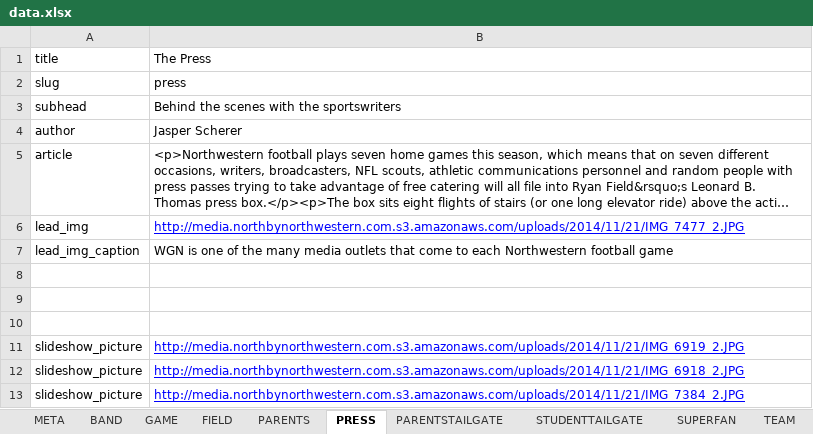
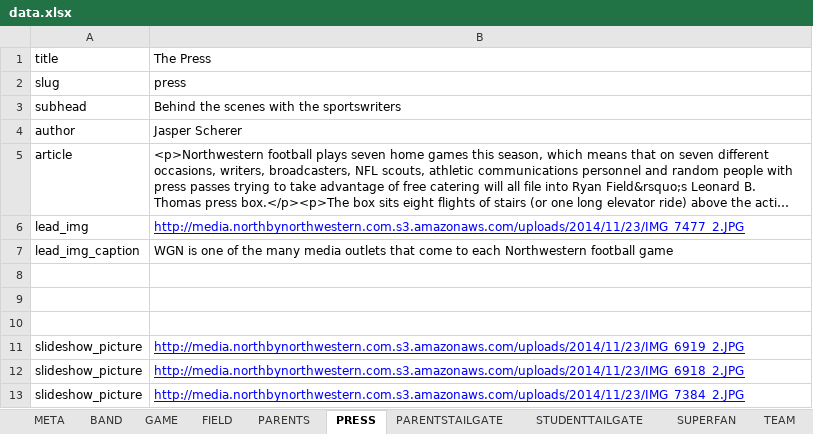
Before and after one commit to northbynorthwestern/asam-studies, an Excel workbook: data.xlsx, sheet PRESS, drawn as a sheet; long unchanged cells end in …; values as stored, in another font and other column widths than the file's, no borders; charts and pictures not drawn; the diff names each change by its address in the sheet, - before the commit and + after, or states it on an @@ line.

```diff
--- a/data.xlsx (sheet PRESS)
+++ b/data.xlsx (sheet PRESS)
-B6: http://media.northbynorthwestern.com.s3.amazonaws.com/uploads/2014/11/21/IMG_7477_2.JPG
+B6: http://media.northbynorthwestern.com.s3.amazonaws.com/uploads/2014/11/23/IMG_7477_2.JPG
-B11: http://media.northbynorthwestern.com.s3.amazonaws.com/uploads/2014/11/21/IMG_6919_2.JPG
+B11: http://media.northbynorthwestern.com.s3.amazonaws.com/uploads/2014/11/23/IMG_6919_2.JPG
-B12: http://media.northbynorthwestern.com.s3.amazonaws.com/uploads/2014/11/21/IMG_6918_2.JPG
+B12: http://media.northbynorthwestern.com.s3.amazonaws.com/uploads/2014/11/23/IMG_6918_2.JPG
-B13: http://media.northbynorthwestern.com.s3.amazonaws.com/uploads/2014/11/21/IMG_7384_2.JPG
+B13: http://media.northbynorthwestern.com.s3.amazonaws.com/uploads/2014/11/23/IMG_7384_2.JPG
```
Also changed, not shown: sheet FIELD, sheet SUPERFAN, sheet BAND, sheet TEAM, sheet STAFF, sheet GAME, 5 more sheets, 31 other files.
